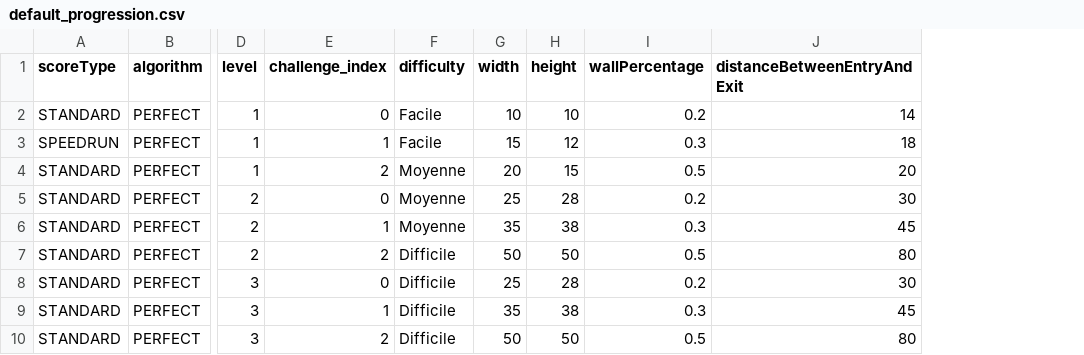
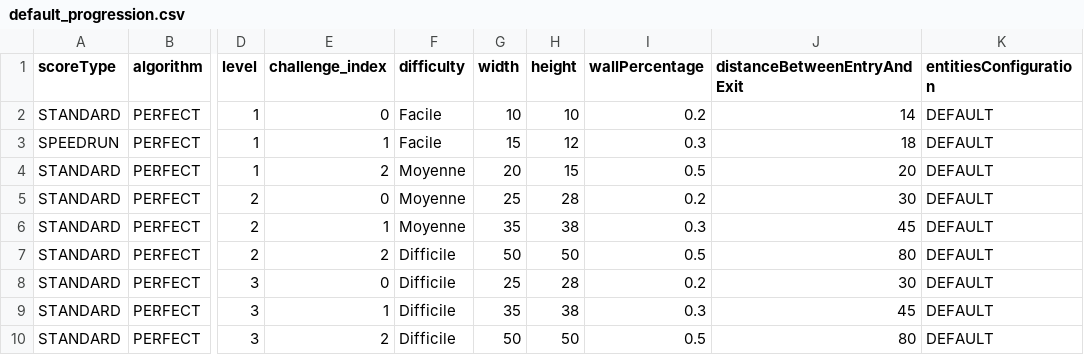
Before and after one commit to blavogiez/developpement-modulab-Semestre3, a CSV file: labyrinth/res/default_progression.csv, drawn as a sheet; only a part is shown, gaps mark what is left out; the diff names each change by its address in the sheet, - before the commit and + after, or states it on an @@ line.

```diff
--- a/labyrinth/res/default_progression.csv
+++ b/labyrinth/res/default_progression.csv
+column K (entitiesConfiguration), rows 2-10: all DEFAULT
```
Also changed, not shown: 3 other files.
